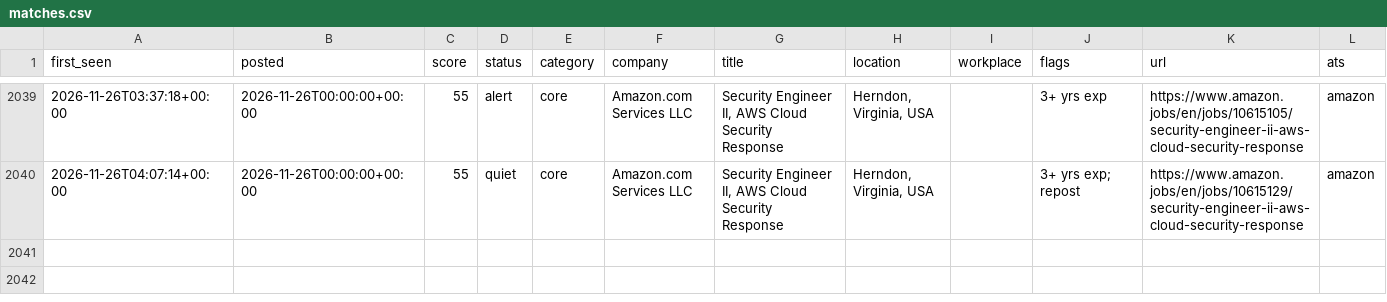
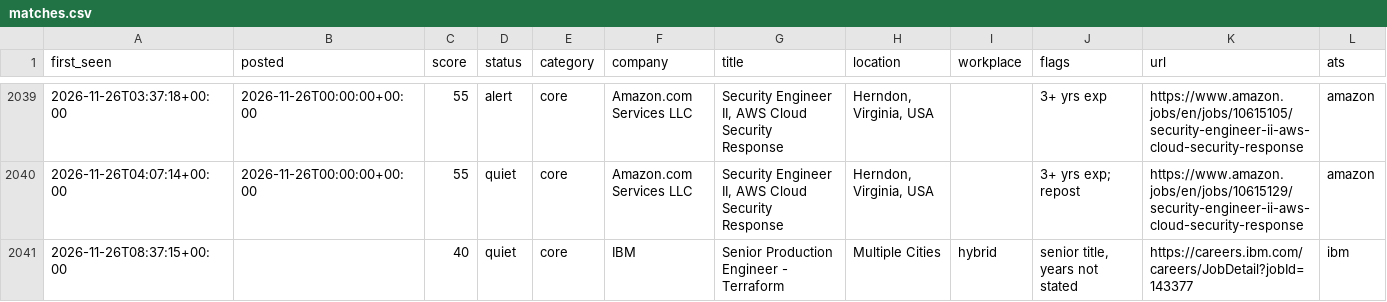
Before and after one commit to chandrakodali/job-radar, a CSV file: data/matches.csv, drawn as a sheet; only a part is shown, gaps mark what is left out; rows hold the shown columns only; the diff names each change by its address in the sheet, - before the commit and + after, or states it on an @@ line.

```diff
--- a/data/matches.csv
+++ b/data/matches.csv
+row 2041: 2026-11-26T08:37:15+00:00 |  | 40 | quiet | core | IBM | Senior Production Engineer - Terraform | Multiple Cities | hybrid | senior title, years not stated | https://careers.ibm.com/careers/JobDetail?jobId=143377 | ibm
```
Also changed, not shown: 3 other files.
